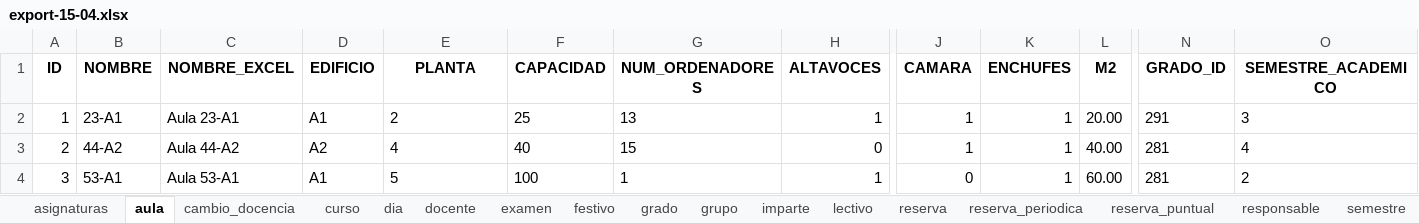
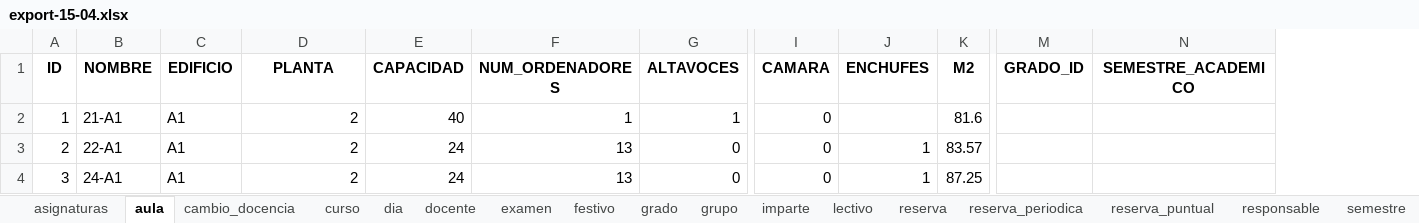
Before and after one commit to rebecacuestaestepar/Trabajo-Fin-de-Grado-2025-2026, an Excel workbook: app_horarios/datos/excel/export-15-04.xlsx, sheet aula, drawn as a sheet; only a part is shown, gaps mark what is left out; values as stored, in another font and other column widths than the file's, no borders; removed rows and columns are numbered as before the commit, all else as after; the diff covers the shown part only; the diff names each change by its address in the sheet, - before the commit and + after, or states it on an @@ line.

Commit message:
Añadir aulas en el excel a importar en base de datos

```diff
--- a/app_horarios/datos/excel/export-15-04.xlsx (sheet aula)
+++ b/app_horarios/datos/excel/export-15-04.xlsx (sheet aula)
-column C (NOMBRE_EXCEL), rows 2-4: Aula 23-A1 | Aula 44-A2 | Aula 53-A1
-B2 (NOMBRE): 23-A1
+B2 (NOMBRE): 21-A1
-D2 alignment: left
+D2 alignment: right
-E2 (CAPACIDAD): 25
+E2 (CAPACIDAD): 40
-F2 (NUM_ORDENADORES): 13
+F2 (NUM_ORDENADORES): 1
-I2:I3 (CAMARA): 1
+I2:I3 (CAMARA): 0
-J2 (ENCHUFES): 1
+J2 (ENCHUFES): (empty)
-K2 (M2): 20.00
+K2 (M2): 81.6
-M2 (GRADO_ID): 291
+M2 (GRADO_ID): (empty)
-N2 (SEMESTRE_ACADEMICO): 3
+N2 (SEMESTRE_ACADEMICO): (empty)
-B3 (NOMBRE): 44-A2
+B3 (NOMBRE): 22-A1
-C3 (EDIFICIO): A2
+C3 (EDIFICIO): A1
-D3 (PLANTA): 4
+D3 (PLANTA): 2
-E3 (CAPACIDAD): 40
+E3 (CAPACIDAD): 24
-F3 (NUM_ORDENADORES): 15
+F3 (NUM_ORDENADORES): 13
-K3 (M2): 40.00
+K3 (M2): 83.57
-M3:M4 (GRADO_ID): 281
+M3:M4 (GRADO_ID): (empty)
-N3 (SEMESTRE_ACADEMICO): 4
+N3 (SEMESTRE_ACADEMICO): (empty)
-B4 (NOMBRE): 53-A1
+B4 (NOMBRE): 24-A1
-D4 (PLANTA): 5
+D4 (PLANTA): 2
-E4 (CAPACIDAD): 100
+E4 (CAPACIDAD): 24
-F4 (NUM_ORDENADORES): 1
+F4 (NUM_ORDENADORES): 13
-G4 (ALTAVOCES): 1
+G4 (ALTAVOCES): 0
-K4 (M2): 60.00
+K4 (M2): 87.25
-N4 (SEMESTRE_ACADEMICO): 2
+N4 (SEMESTRE_ACADEMICO): (empty)
```
Also changed, not shown: 55 added rows and 12 edited cells elsewhere in this sheet, sheet reserva_periodica.
